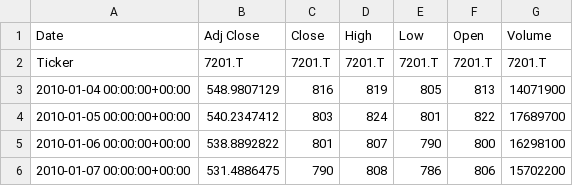
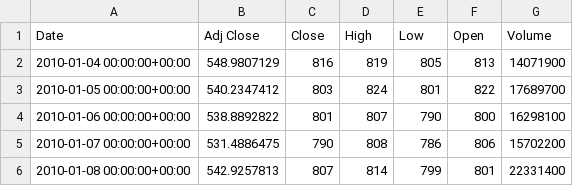
Before and after one commit to Adityakumar1607/invest, a CSV file: Stock/Japan/7201.T - Nissan.csv, drawn as a sheet; only a part is shown; the shorter side is filled out with more unchanged rows; the diff names each change by its address in the sheet, - before the commit and + after, or states it on an @@ line.

Commit message:
Update 7201.T - Nissan.csv

```diff
--- a/Stock/Japan/7201.T - Nissan.csv
+++ b/Stock/Japan/7201.T - Nissan.csv
-row 2: Ticker | 7201.T | 7201.T | 7201.T | 7201.T | 7201.T | 7201.T
```
